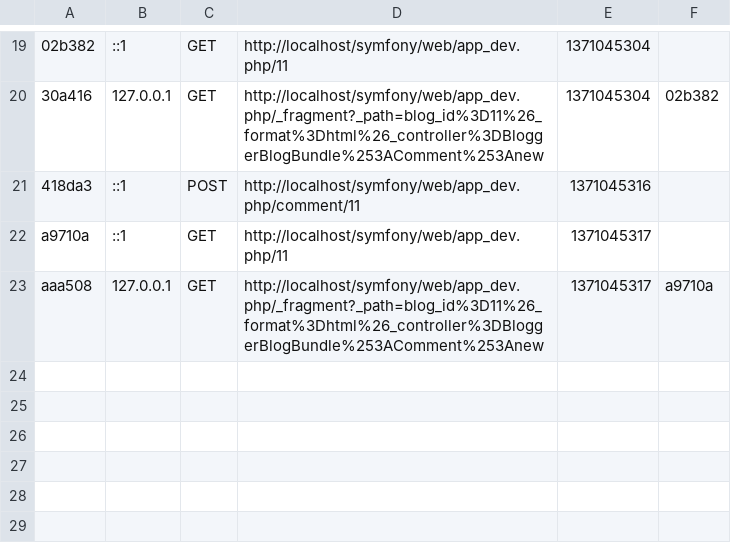
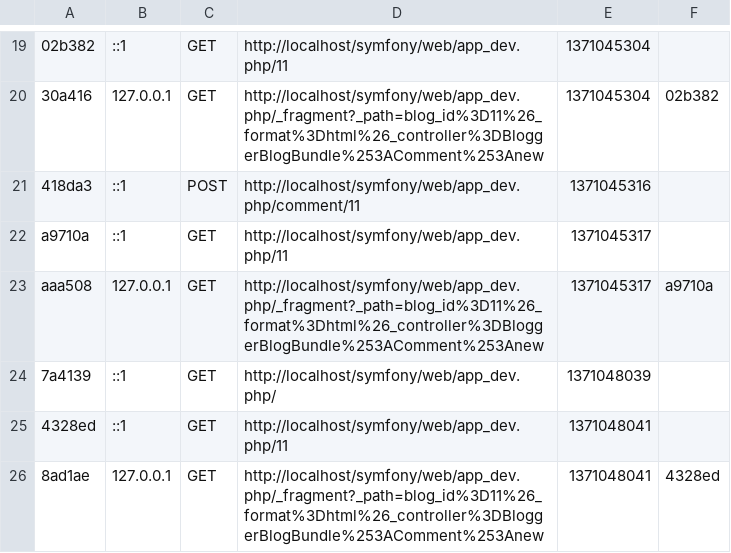
Before and after one commit to tofka/Symfony, a CSV file: app/cache/dev/profiler/index.csv, drawn as a sheet; only a part is shown, gaps mark what is left out; the diff names each change by its address in the sheet, - before the commit and + after, or states it on an @@ line.

```diff
--- a/app/cache/dev/profiler/index.csv
+++ b/app/cache/dev/profiler/index.csv
+row 24: 7a4139 | ::1 | GET | http://localhost/symfony/web/app_dev.php/ | 1371048039
+row 25: 4328ed | ::1 | GET | http://localhost/symfony/web/app_dev.php/11 | 1371048041
+row 26: 8ad1ae | 127.0.0.1 | GET | http://localhost/symfony/web/app_dev.php/_fragment?_path=blog_id%3D11%26_format%3Dhtml%26_controller%3DBloggerBlogBundle%253AComment%253Anew | 1371048041 | 4328ed
```
Also changed, not shown: 8 other files.
